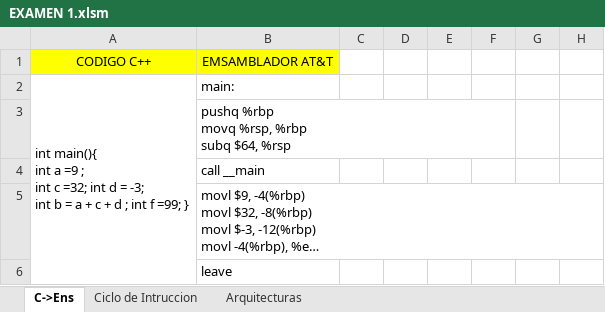
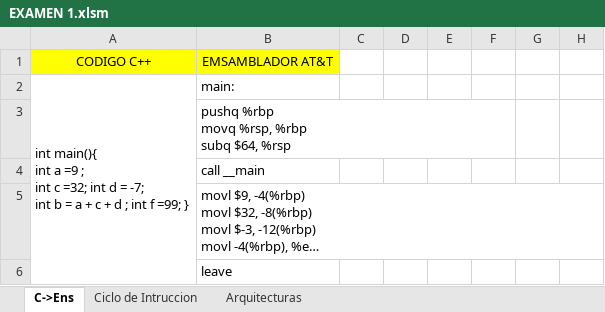
Before and after one commit to alejandroramirezvallejos/Simulador-de-Arquitectura-x86, an Excel workbook: EXAMEN 1.xlsm, sheet C->Ens, drawn as a sheet; only a part is shown; long unchanged cells end in …; values as stored, in another font and other column widths than the file's, no borders; charts and pictures not drawn; ↵ is a line break in a cell; the diff names each change by its address in the sheet, - before the commit and + after, or states it on an @@ line.

```diff
--- a/EXAMEN 1.xlsm (sheet C->Ens)
+++ b/EXAMEN 1.xlsm (sheet C->Ens)
-A2: …d = -3; ↵ int b…
+A2: …d = -7; ↵ int b…
```
Also changed, not shown: sheet Ciclo de Intruccion, charts or pictures, 1 other file.
